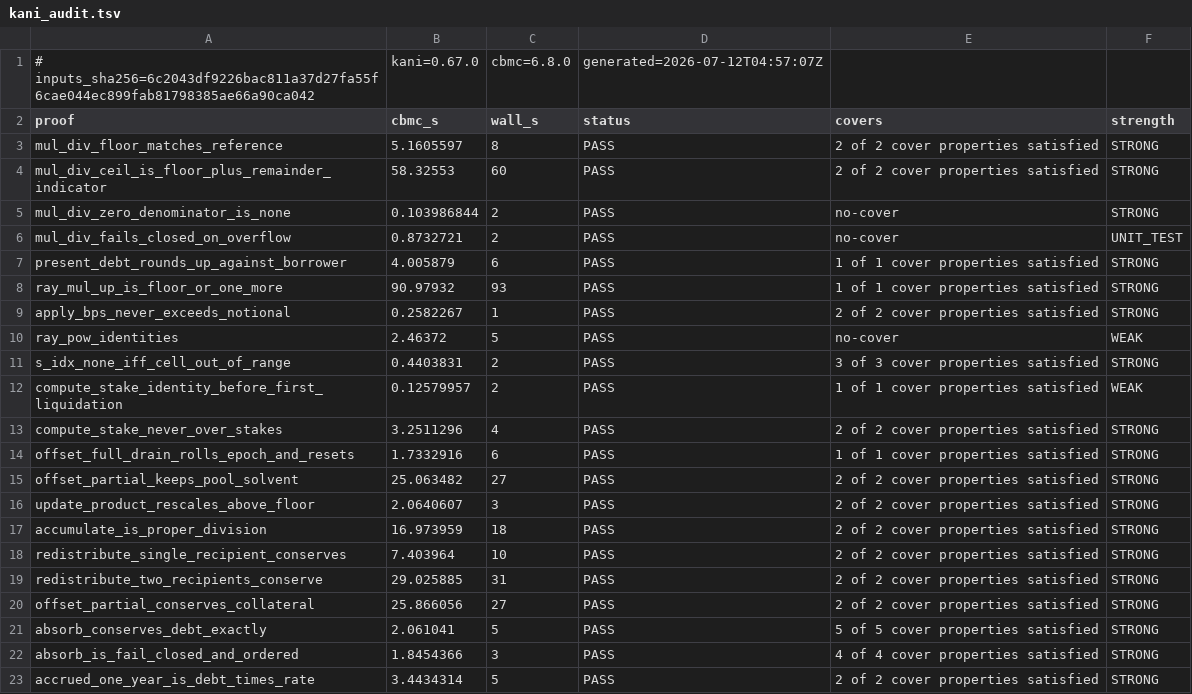
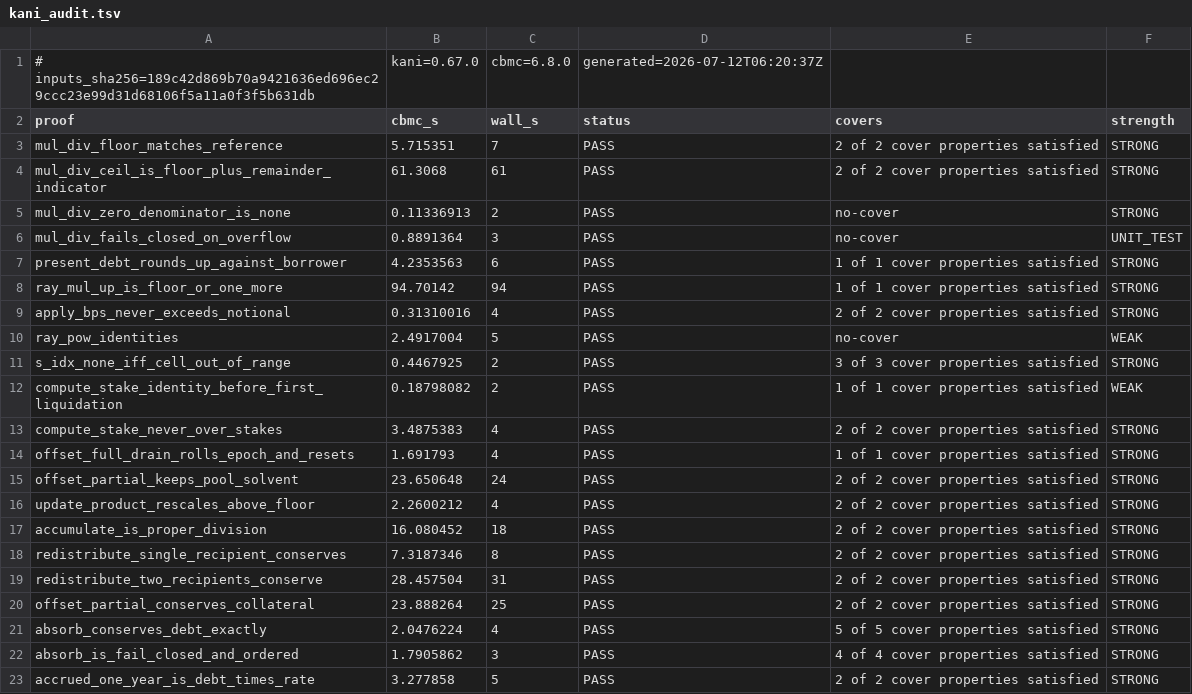
Before and after one commit to Fusion-Core-Finance/fusion-core, a TSV file: crates/fusd-math/kani_audit.tsv, drawn as a sheet; only a part is shown; the diff covers the shown part only.

Commit message:
kani: close the review findings on the new gate — dep-source binding, marker adjacency, drift install
Adversarial review of the M-02/M-03 change-set confirmed three gate defects,
all fixed and negative-tested:

- Digest blind to a dependency source repoint (MEDIUM, reproduced): the
  cargo-tree line strips ' (...)' suffixes for machine-path stability, which
  also erased git/registry annotations — a [patch.crates-io] bnum fork at the
  same version left the digest unchanged and --gate green. compute_digest now
  also hashes the Cargo.lock [[package]] stanzas of the kani lib dep closure
  (name/version/source/checksum — a repoint moves or drops source/checksum)
  and any [patch] section of the workspace manifest (path forks never reach
  the lock's source field). A patch added without a lock update already fails
  closed via cargo tree --locked. Verified: patched manifest -> digest
  changes / tree fails; restored -> digest identical.
- '// covers: none' marker was honored from anywhere in the preceding body:
  a prose 'covers: none ...' comment inside harness X could exempt harness
  X+1. parse_tags now enforces the documented directly-above-strength
  contract (the marker carries across exactly one line; every other line
  clears it). Negative-tested: prose in a body no longer exempts, the real
  marker still does.
- Mid-run drift guard installed the poisoned TSV (stamped with the PRE-run
  digest) before failing. The check now runs before the mv: a drifted run
  keeps the previous artifact and leaves the rejected table in the temp file.

TSV regenerated under the new digest formula: 25/25 PASS, covers N of N,
gate green (inputs digest 189c42d869b7... matches).

```diff
--- a/crates/fusd-math/kani_audit.tsv
+++ b/crates/fusd-math/kani_audit.tsv
@@ -1,23 +1,23 @@
-# inputs_sha256=6c2043df9226bac811a37d27fa55f6cae044ec899fab81798385ae66a90ca042	kani=0.67.0	cbmc=6.8.0	generated=2026-07-12T04:57:07Z
+# inputs_sha256=189c42d869b70a9421636ed696ec29ccc23e99d31d68106f5a11a0f3f5b631db	kani=0.67.0	cbmc=6.8.0	generated=2026-07-12T06:20:37Z
 proof	cbmc_s	wall_s	status	covers	strength
-mul_div_floor_matches_reference	5.1605597	8	PASS	2 of 2 cover properties satisfied	STRONG
-mul_div_ceil_is_floor_plus_remainder_indicator	58.32553	60	PASS	2 of 2 cover properties satisfied	STRONG
-mul_div_zero_denominator_is_none	0.103986844	2	PASS	no-cover	STRONG
-mul_div_fails_closed_on_overflow	0.8732721	2	PASS	no-cover	UNIT_TEST
-present_debt_rounds_up_against_borrower	4.005879	6	PASS	1 of 1 cover properties satisfied	STRONG
-ray_mul_up_is_floor_or_one_more	90.97932	93	PASS	1 of 1 cover properties satisfied	STRONG
-apply_bps_never_exceeds_notional	0.2582267	1	PASS	2 of 2 cover properties satisfied	STRONG
-ray_pow_identities	2.46372	5	PASS	no-cover	WEAK
-s_idx_none_iff_cell_out_of_range	0.4403831	2	PASS	3 of 3 cover properties satisfied	STRONG
-compute_stake_identity_before_first_liquidation	0.12579957	2	PASS	1 of 1 cover properties satisfied	WEAK
-compute_stake_never_over_stakes	3.2511296	4	PASS	2 of 2 cover properties satisfied	STRONG
-offset_full_drain_rolls_epoch_and_resets	1.7332916	6	PASS	1 of 1 cover properties satisfied	STRONG
-offset_partial_keeps_pool_solvent	25.063482	27	PASS	2 of 2 cover properties satisfied	STRONG
-update_product_rescales_above_floor	2.0640607	3	PASS	2 of 2 cover properties satisfied	STRONG
-accumulate_is_proper_division	16.973959	18	PASS	2 of 2 cover properties satisfied	STRONG
-redistribute_single_recipient_conserves	7.403964	10	PASS	2 of 2 cover properties satisfied	STRONG
-redistribute_two_recipients_conserve	29.025885	31	PASS	2 of 2 cover properties satisfied	STRONG
-offset_partial_conserves_collateral	25.866056	27	PASS	2 of 2 cover properties satisfied	STRONG
-absorb_conserves_debt_exactly	2.061041	5	PASS	5 of 5 cover properties satisfied	STRONG
-absorb_is_fail_closed_and_ordered	1.8454366	3	PASS	4 of 4 cover properties satisfied	STRONG
-accrued_one_year_is_debt_times_rate	3.4434314	5	PASS	2 of 2 cover properties satisfied	STRONG
+mul_div_floor_matches_reference	5.715351	7	PASS	2 of 2 cover properties satisfied	STRONG
+mul_div_ceil_is_floor_plus_remainder_indicator	61.3068	61	PASS	2 of 2 cover properties satisfied	STRONG
+mul_div_zero_denominator_is_none	0.11336913	2	PASS	no-cover	STRONG
+mul_div_fails_closed_on_overflow	0.8891364	3	PASS	no-cover	UNIT_TEST
+present_debt_rounds_up_against_borrower	4.2353563	6	PASS	1 of 1 cover properties satisfied	STRONG
+ray_mul_up_is_floor_or_one_more	94.70142	94	PASS	1 of 1 cover properties satisfied	STRONG
+apply_bps_never_exceeds_notional	0.31310016	4	PASS	2 of 2 cover properties satisfied	STRONG
+ray_pow_identities	2.4917004	5	PASS	no-cover	WEAK
+s_idx_none_iff_cell_out_of_range	0.4467925	2	PASS	3 of 3 cover properties satisfied	STRONG
+compute_stake_identity_before_first_liquidation	0.18798082	2	PASS	1 of 1 cover properties satisfied	WEAK
+compute_stake_never_over_stakes	3.4875383	4	PASS	2 of 2 cover properties satisfied	STRONG
+offset_full_drain_rolls_epoch_and_resets	1.691793	4	PASS	1 of 1 cover properties satisfied	STRONG
+offset_partial_keeps_pool_solvent	23.650648	24	PASS	2 of 2 cover properties satisfied	STRONG
+update_product_rescales_above_floor	2.2600212	4	PASS	2 of 2 cover properties satisfied	STRONG
+accumulate_is_proper_division	16.080452	18	PASS	2 of 2 cover properties satisfied	STRONG
+redistribute_single_recipient_conserves	7.3187346	8	PASS	2 of 2 cover properties satisfied	STRONG
+redistribute_two_recipients_conserve	28.457504	31	PASS	2 of 2 cover properties satisfied	STRONG
+offset_partial_conserves_collateral	23.888264	25	PASS	2 of 2 cover properties satisfied	STRONG
+absorb_conserves_debt_exactly	2.0476224	4	PASS	5 of 5 cover properties satisfied	STRONG
+absorb_is_fail_closed_and_ordered	1.7905862	3	PASS	4 of 4 cover properties satisfied	STRONG
+accrued_one_year_is_debt_times_rate	3.277858	5	PASS	2 of 2 cover properties satisfied	STRONG
```
Also changed, not shown: 6 edited cells elsewhere in this file, 1 other file.
